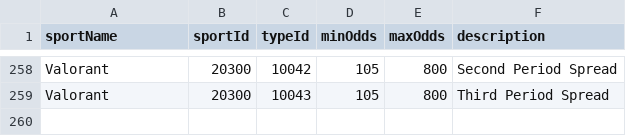
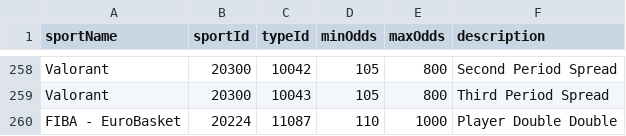
Before and after one commit to thales-markets/sports-markets-v2-risk-management, a CSV file: odds-range-config.csv, drawn as a sheet; only a part is shown, gaps mark what is left out.

Commit message:
Update odds-range-config.csv

```diff
--- a/odds-range-config.csv
+++ b/odds-range-config.csv
@@ -259 +259,2 @@ Valorant,20300,10042,105,800,Second Period Spread
 Valorant,20300,10043,105,800,Third Period Spread
+FIBA - EuroBasket,20224,11087,110,1000,Player Double Double
```
